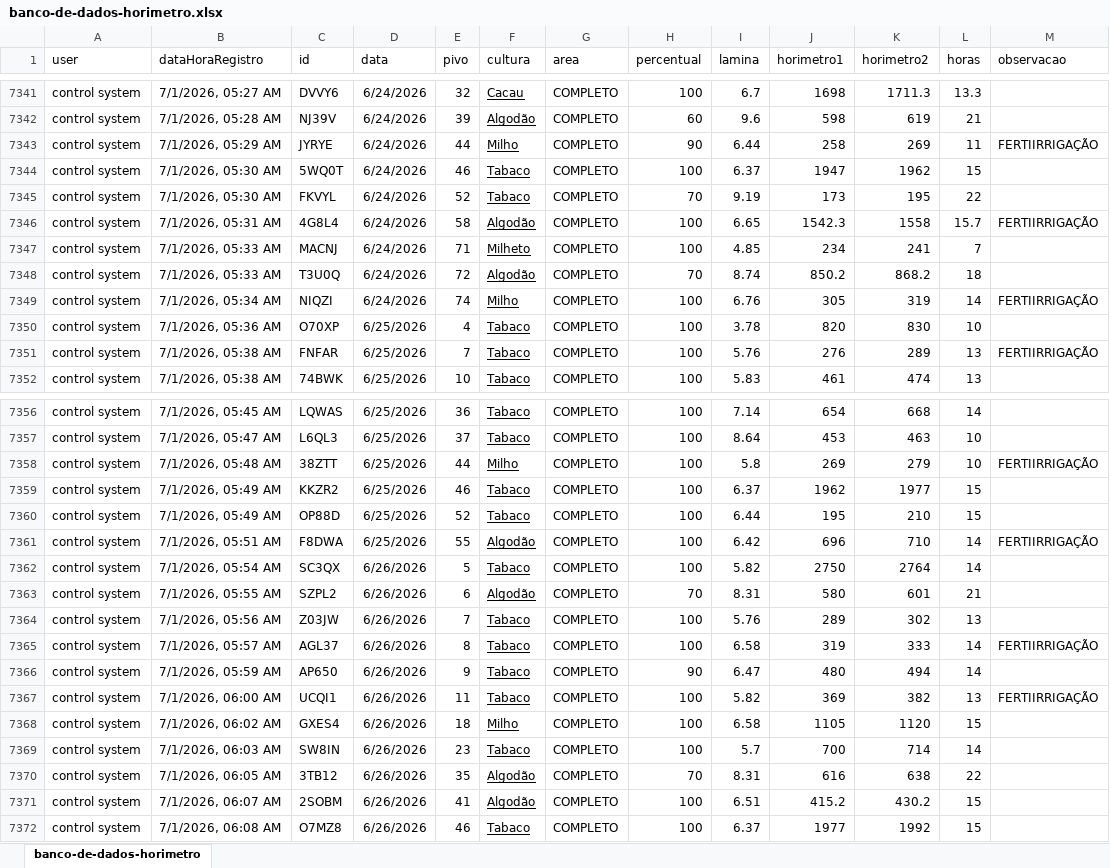
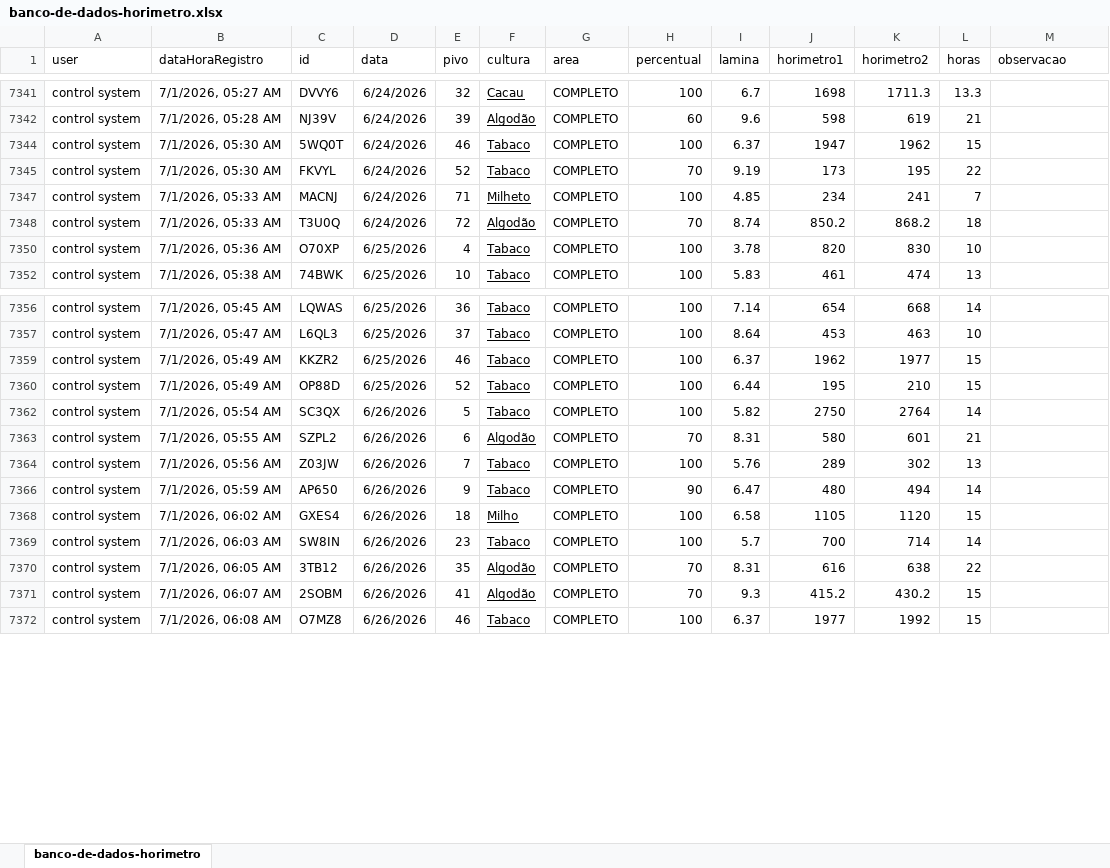
Before and after one commit to Germanosanta/portal-coi, an Excel workbook: banco-de-dados-horimetro.xlsx, sheet banco-de-dados-horimetro, drawn as a sheet; only a part is shown, gaps mark what is left out; values as stored, in another font and other column widths than the file's, no borders; table styles not drawn; the diff covers the shown part only; the diff names each change by its address in the sheet, - before the commit and + after, or states it on an @@ line.

```diff
--- a/banco-de-dados-horimetro.xlsx (sheet banco-de-dados-horimetro)
+++ b/banco-de-dados-horimetro.xlsx (sheet banco-de-dados-horimetro)
@@ row 7343 hidden: control system | 7/1/2026, 05:29 AM | JYRYE | 6/24/2026 | 44 | Milho | COMPLETO | 90 | 6.44 | 258 | 269 | 11 | FERTIIRRIGAÇÃO @@
@@ row 7346 hidden: control system | 7/1/2026, 05:31 AM | 4G8L4 | 6/24/2026 | 58 | Algodão | COMPLETO | 100 | 6.65 | 1542.3 | 1558 | 15.7 | FERTIIRRIGAÇÃO @@
@@ row 7349 hidden: control system | 7/1/2026, 05:34 AM | NIQZI | 6/24/2026 | 74 | Milho | COMPLETO | 100 | 6.76 | 305 | 319 | 14 | FERTIIRRIGAÇÃO @@
@@ row 7351 hidden: control system | 7/1/2026, 05:38 AM | FNFAR | 6/25/2026 | 7 | Tabaco | COMPLETO | 100 | 5.76 | 276 | 289 | 13 | FERTIIRRIGAÇÃO @@
@@ row 7358 hidden: control system | 7/1/2026, 05:48 AM | 38ZTT | 6/25/2026 | 44 | Milho | COMPLETO | 100 | 5.8 | 269 | 279 | 10 | FERTIIRRIGAÇÃO @@
-row 7361: control system | 7/1/2026, 05:51 AM | F8DWA | 6/25/2026 | 55 | Algodão | COMPLETO | 100 | 6.42 | 696 | 710 | 14 | FERTIIRRIGAÇÃO
@@ row 7365 hidden: control system | 7/1/2026, 05:57 AM | AGL37 | 6/26/2026 | 8 | Tabaco | COMPLETO | 100 | 6.58 | 319 | 333 | 14 | FERTIIRRIGAÇÃO @@
@@ row 7367 hidden: control system | 7/1/2026, 06:00 AM | UCQI1 | 6/26/2026 | 11 | Tabaco | COMPLETO | 100 | 5.82 | 369 | 382 | 13 | FERTIIRRIGAÇÃO @@
-H7371 (percentual): 100
+H7371 (percentual): 70
-I7371 (lamina): 6.51
+I7371 (lamina): 9.3
```
Also changed, not shown: 7 removed rows, 80 hidden or unhidden rows and 51 edited cells elsewhere in this sheet, hidden cells, 1 other file.
